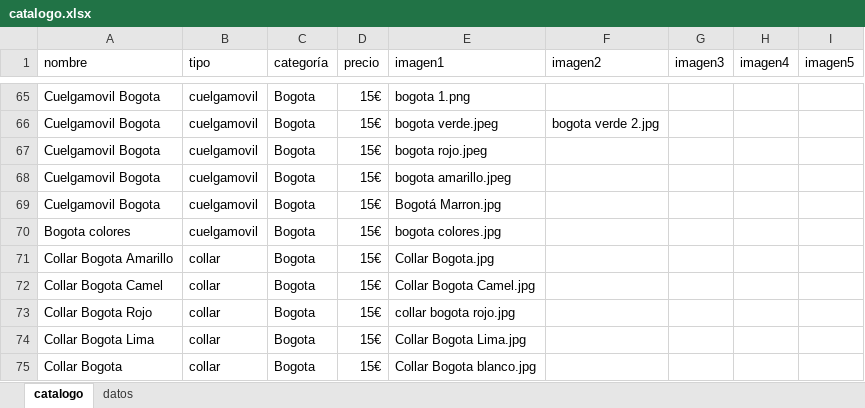
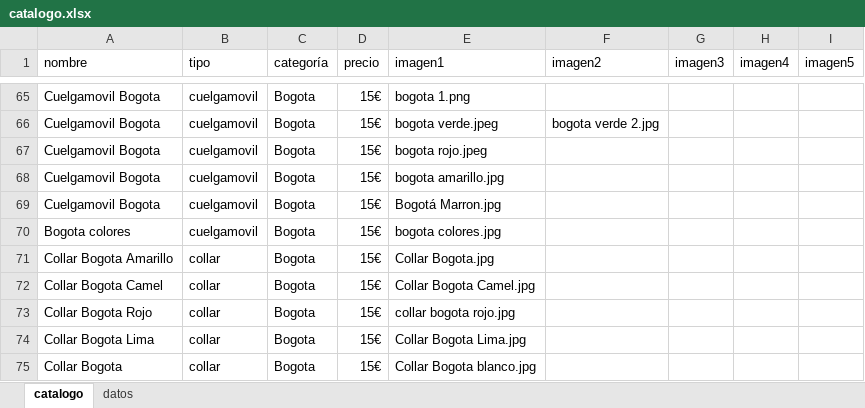
Before and after one commit to guillebielza/maruchis, an Excel workbook: catalogo.xlsx, sheet catalogo, drawn as a sheet; only a part is shown, gaps mark what is left out; values as stored, in another font and other column widths than the file's, no borders; charts and pictures and table styles not drawn; the diff names each change by its address in the sheet, - before the commit and + after, or states it on an @@ line.

```diff
--- a/catalogo.xlsx (sheet catalogo)
+++ b/catalogo.xlsx (sheet catalogo)
-E68 (imagen1): bogota amarillo.jpeg
+E68 (imagen1): bogota amarillo.jpg
```
